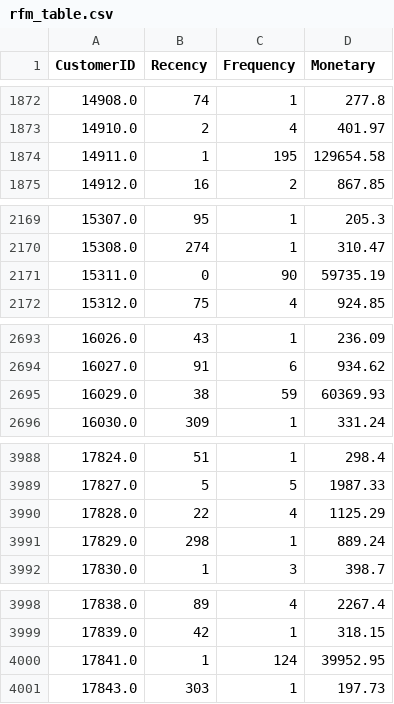
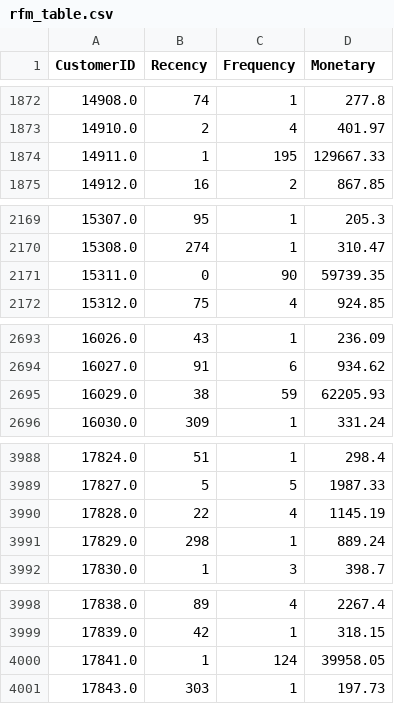
Before and after one commit to AIVIETNAM-AIO-LEHOANGNHAN/customer_segmentation, a CSV file: data/processed/rfm_table.csv, drawn as a sheet; only a part is shown, gaps mark what is left out; the diff covers the shown part only.

```diff
--- a/data/processed/rfm_table.csv
+++ b/data/processed/rfm_table.csv
@@ -1873,3 +1873,3 @@ CustomerID,Recency,Frequency,Monetary
 14910.0,2,4,401.97
-14911.0,1,195,129654.58
+14911.0,1,195,129667.33
 14912.0,16,2,867.85
@@ -2170,3 +2170,3 @@ CustomerID,Recency,Frequency,Monetary
 15308.0,274,1,310.47
-15311.0,0,90,59735.19
+15311.0,0,90,59739.35
 15312.0,75,4,924.85
@@ -2694,3 +2694,3 @@ CustomerID,Recency,Frequency,Monetary
 16027.0,91,6,934.62
-16029.0,38,59,60369.93
+16029.0,38,59,62205.93
 16030.0,309,1,331.24
@@ -3989,3 +3989,3 @@ CustomerID,Recency,Frequency,Monetary
 17827.0,5,5,1987.33
-17828.0,22,4,1125.29
+17828.0,22,4,1145.19
 17829.0,298,1,889.24
@@ -3999,3 +3999,3 @@ CustomerID,Recency,Frequency,Monetary
 17839.0,42,1,318.15
-17841.0,1,124,39952.95
+17841.0,1,124,39958.05
 17843.0,303,1,197.73
```
Also changed, not shown: 7 edited cells elsewhere in this file, 1 other file.
